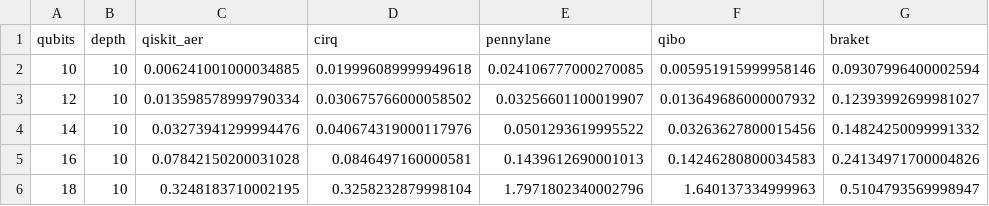
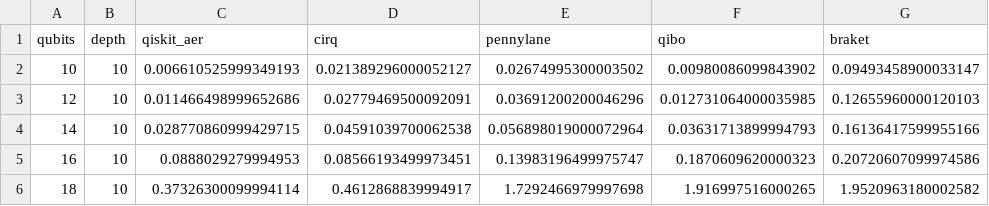
Before and after one commit to sahilmp/Quantum-Universal-Education.github.io, a CSV file: assets/quantum_programs/quantum_simulation_benchmarking/results_qubits.csv, drawn as a sheet.

```diff
--- a/assets/quantum_programs/quantum_simulation_benchmarking/results_qubits.csv
+++ b/assets/quantum_programs/quantum_simulation_benchmarking/results_qubits.csv
@@ -1,6 +1,6 @@
 qubits,depth,qiskit_aer,cirq,pennylane,qibo,braket
-10,10,0.006241001000034885,0.019996089999949618,0.024106777000270085,0.005951915999958146,0.09307996400002594
-12,10,0.013598578999790334,0.030675766000058502,0.03256601100019907,0.013649686000007932,0.12393992699981027
-14,10,0.03273941299994476,0.040674319000117976,0.0501293619995522,0.03263627800015456,0.14824250099991332
-16,10,0.07842150200031028,0.0846497160000581,0.1439612690001013,0.14246280800034583,0.24134971700004826
-18,10,0.3248183710002195,0.3258232879998104,1.7971802340002796,1.640137334999963,0.5104793569998947
+10,10,0.006610525999349193,0.021389296000052127,0.02674995300003502,0.00980086099843902,0.09493458900033147
+12,10,0.011466498999652686,0.02779469500092091,0.03691200200046296,0.012731064000035985,0.12655960000120103
+14,10,0.028770860999429715,0.04591039700062538,0.056898019000072964,0.03631713899994793,0.16136417599955166
+16,10,0.0888029279994953,0.08566193499973451,0.13983196499975747,0.1870609620000323,0.20720607099974586
+18,10,0.37326300099994114,0.4612868839994917,1.7292466979997698,1.916997516000265,1.9520963180002582
```
Also changed, not shown: assets/quantum_programs/quantum_simulation_benchmarking/results_depth.csv, assets/quantum_programs/quantum_simulation_benchmarking/results_ucc.csv, 8 other files.
